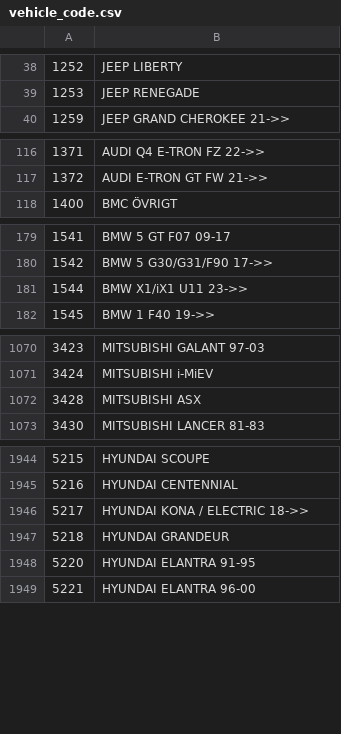
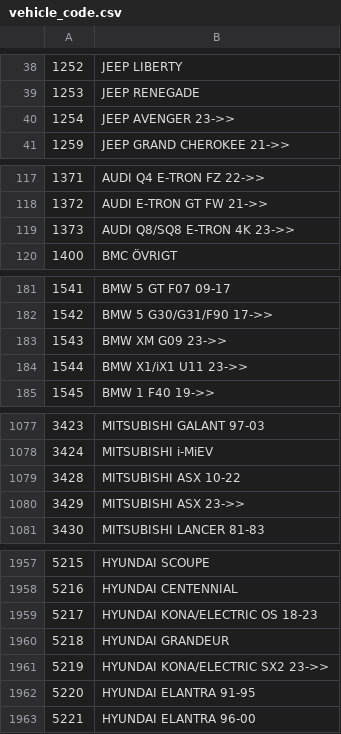
Before and after one commit to Bildelsbasen/codelist, a CSV file: language/sv/vehicle_code.csv, drawn as a sheet; only a part is shown, gaps mark what is left out; the diff covers the shown part only.

```diff
--- a/language/sv/vehicle_code.csv
+++ b/language/sv/vehicle_code.csv
@@ -39,2 +39,3 @@
 "1253";"JEEP RENEGADE"
+"1254";"JEEP AVENGER 23->>"
 "1259";"JEEP GRAND CHEROKEE 21->>"
@@ -117,2 +118,3 @@
 "1372";"AUDI E-TRON GT FW 21->>"
+"1373";"AUDI Q8/SQ8 E-TRON 4K 23->>"
 "1400";"BMC ÖVRIGT"
@@ -180,2 +182,3 @@
 "1542";"BMW 5 G30/G31/F90 17->>"
+"1543";"BMW XM G09 23->>"
 "1544";"BMW X1/iX1 U11 23->>"
@@ -1071,3 +1078,4 @@
 "3424";"MITSUBISHI i-MiEV"
-"3428";"MITSUBISHI ASX"
+"3428";"MITSUBISHI ASX 10-22"
+"3429";"MITSUBISHI ASX 23->>"
 "3430";"MITSUBISHI LANCER 81-83"
@@ -1945,4 +1958,5 @@
 "5216";"HYUNDAI CENTENNIAL"
-"5217";"HYUNDAI KONA / ELECTRIC 18->>"
+"5217";"HYUNDAI KONA/ELECTRIC OS 18-23"
 "5218";"HYUNDAI GRANDEUR"
+"5219";"HYUNDAI KONA/ELECTRIC SX2 23->>"
 "5220";"HYUNDAI ELANTRA 91-95"
```
Also changed, not shown: 16 added rows and 28 edited cells elsewhere in this file.
